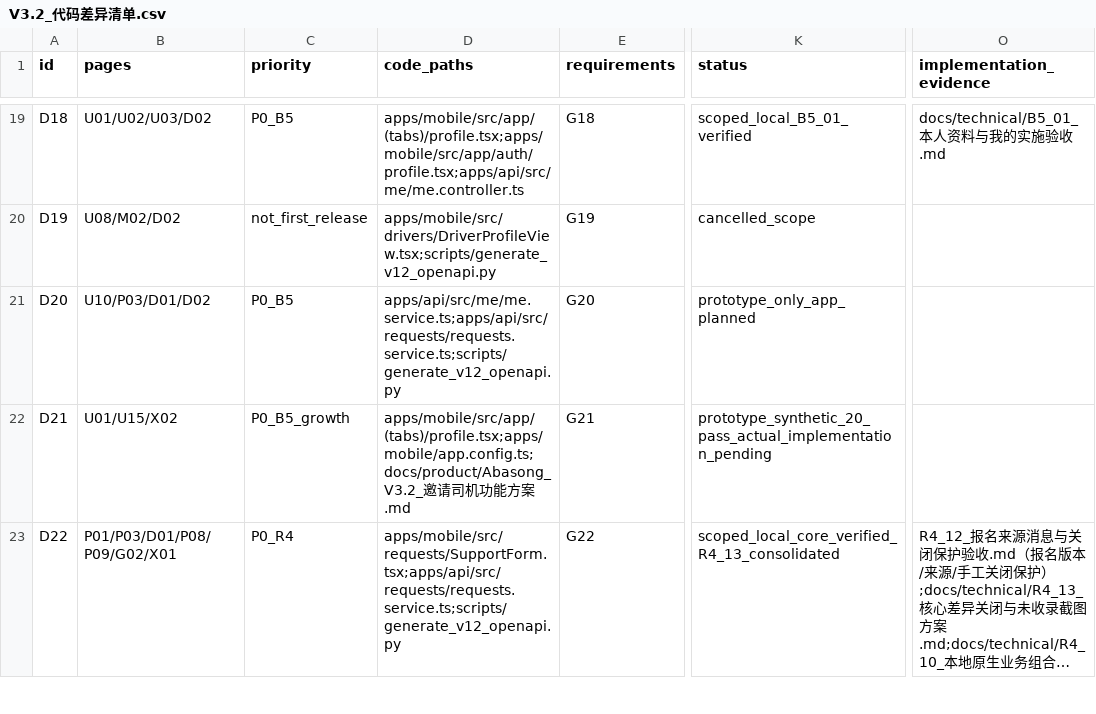
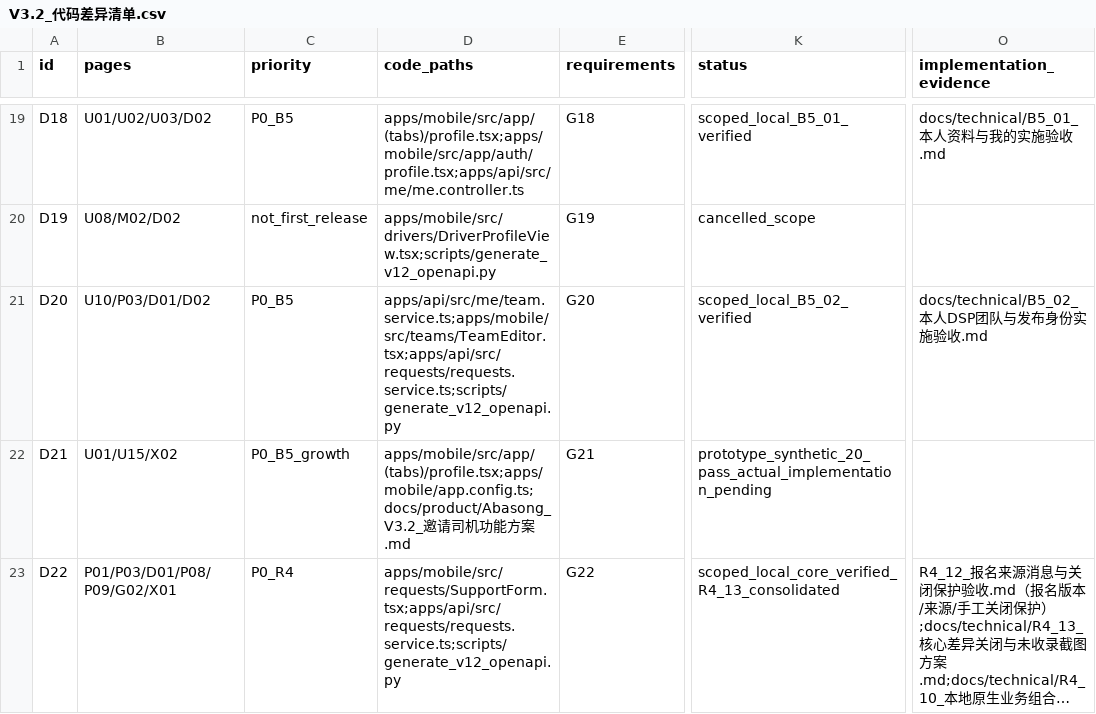
Before and after one commit to olly888/abasong, a CSV file: docs/technical/V3.2_代码差异清单.csv, drawn as a sheet; only a part is shown, gaps mark what is left out; long unchanged cells end in …; the diff names each change by its address in the sheet, - before the commit and + after, or states it on an @@ line.

Commit message:
feat: add owner DSP teams and preserve published identity

```diff
--- a/docs/technical/V3.2_代码差异清单.csv
+++ b/docs/technical/V3.2_代码差异清单.csv
-D21 (code_paths): apps/api/src/me/me.service.ts;apps/api/src/requests/requests.service.ts;scripts/generate_v12_openapi.py
+D21 (code_paths): apps/api/src/me/team.service.ts;apps/mobile/src/teams/TeamEditor.tsx;apps/api/src/requests/requests.service.ts;scripts/generate_v12_openapi.py
-K21 (status): prototype_only_app_planned
+K21 (status): scoped_local_B5_02_verified
-O21 (implementation_evidence): (empty)
+O21 (implementation_evidence): docs/technical/B5_02_本人DSP团队与发布身份实施验收.md
```
Also changed, not shown: docs/technical/V3.2_App对齐开发任务清单.csv, 50 other files.
